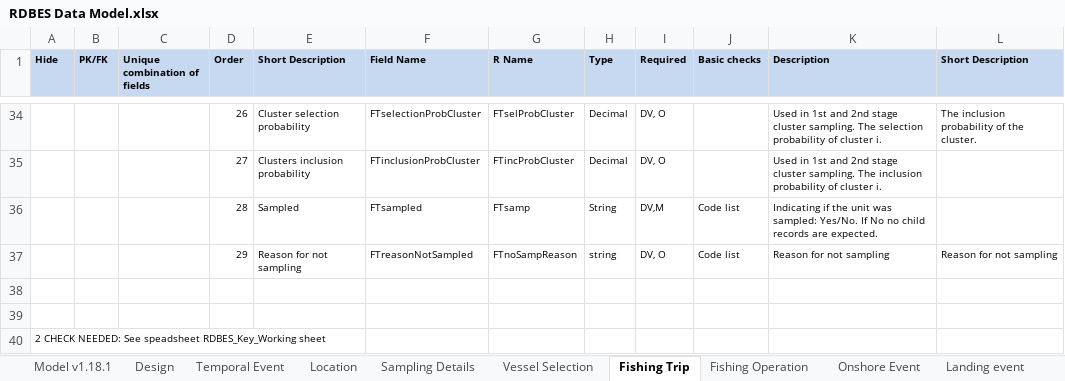
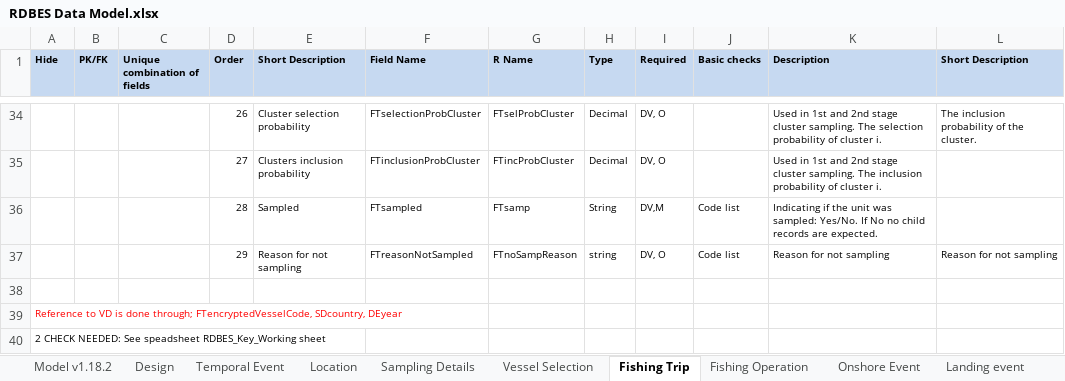
Before and after one commit to ices-tools-dev/RDBES, an Excel workbook: Documents/RDBES Data Model.xlsx, sheet Fishing Trip, drawn as a sheet; only a part is shown, gaps mark what is left out; values as stored, in another font and other column widths than the file's, no borders; conditional formats not drawn; the diff names each change by its address in the sheet, - before the commit and + after, or states it on an @@ line.

Commit message:
Ref to VD from VS, FT and LE is updated v1.18.2
Reference to VD from VS, FT and LE is done through; VSencryptedVesselCode, SDcountry, DEyear

```diff
--- a/Documents/RDBES Data Model.xlsx (sheet Fishing Trip)
+++ b/Documents/RDBES Data Model.xlsx (sheet Fishing Trip)
-sheet tab: Model v1.18.1
+sheet tab: Model v1.18.2
-A39 (Hide): (empty)
+A39 (Hide): Reference to VD is done through; FTencryptedVesselCode, SDcountry, DEyear
```
Also changed, not shown: sheet Landing event, sheet Vessel Selection, formulas that keep their value.
